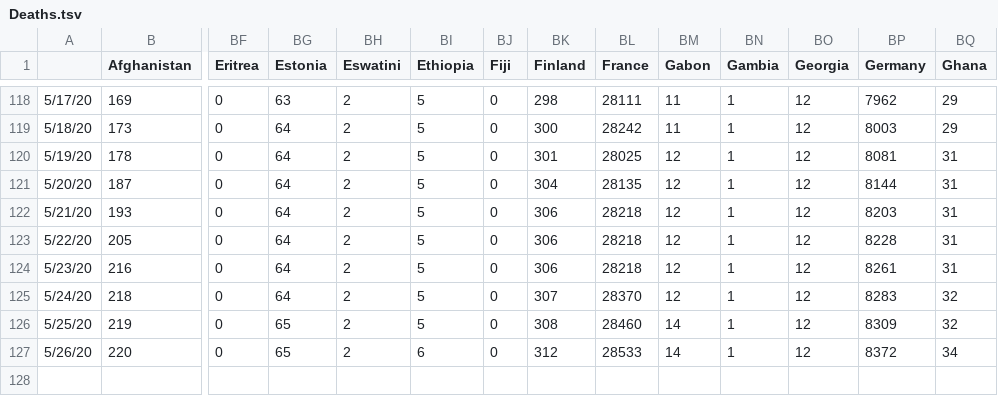
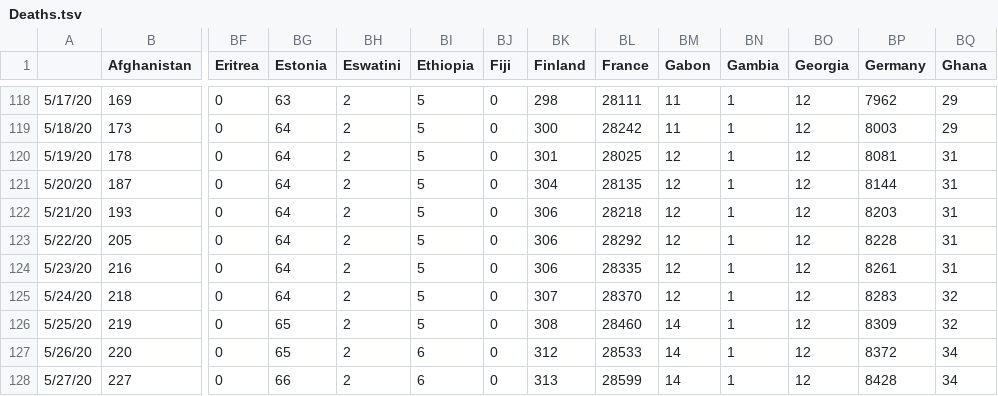
Before and after one commit to mehrankr/mehrankr.github.io, a TSV file: covid19/Deaths.tsv, drawn as a sheet; only a part is shown, gaps mark what is left out; rows hold the shown columns only; the diff names each change by its address in the sheet, - before the commit and + after, or states it on an @@ line.

```diff
--- a/covid19/Deaths.tsv
+++ b/covid19/Deaths.tsv
-BL123 (France): 28218
+BL123 (France): 28292
-BL124 (France): 28218
+BL124 (France): 28335
+row 128: 5/27/20 | 227 | 0 | 66 | 2 | 6 | 0 | 313 | 28599 | 14 | 1 | 12 | 8428 | 34
```
Also changed, not shown: covid19/COVID-19/csse_covid_19_data/csse_covid_19_time_series/time_series_covid19_confirmed_global.csv, covid19/COVID-19/csse_covid_19_data/csse_covid_19_time_series/time_series_covid19_deaths_global.csv, 10 other files.
